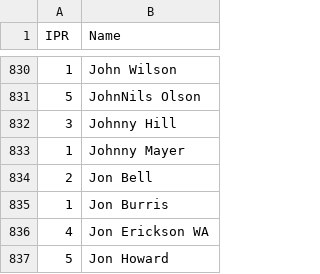
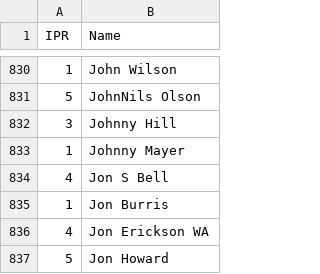
Before and after one commit to Kellan14/kellanator, a CSV file: mnp-data-archive/IPR.csv, drawn as a sheet; only a part is shown, gaps mark what is left out.

```diff
--- a/mnp-data-archive/IPR.csv
+++ b/mnp-data-archive/IPR.csv
@@ -833,3 +833,3 @@ IPR,Name
 1,Johnny Mayer
-2,Jon Bell
+4,Jon S Bell
 1,Jon Burris
```
Also changed, not shown: 21 other files.
